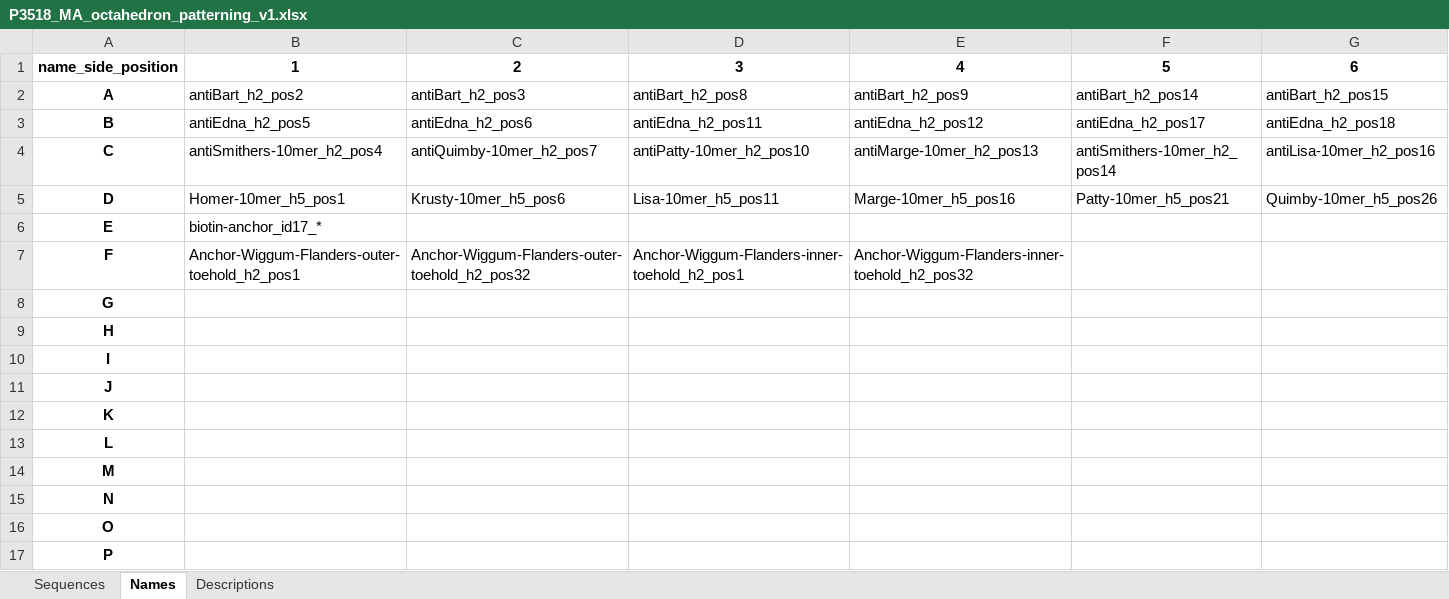
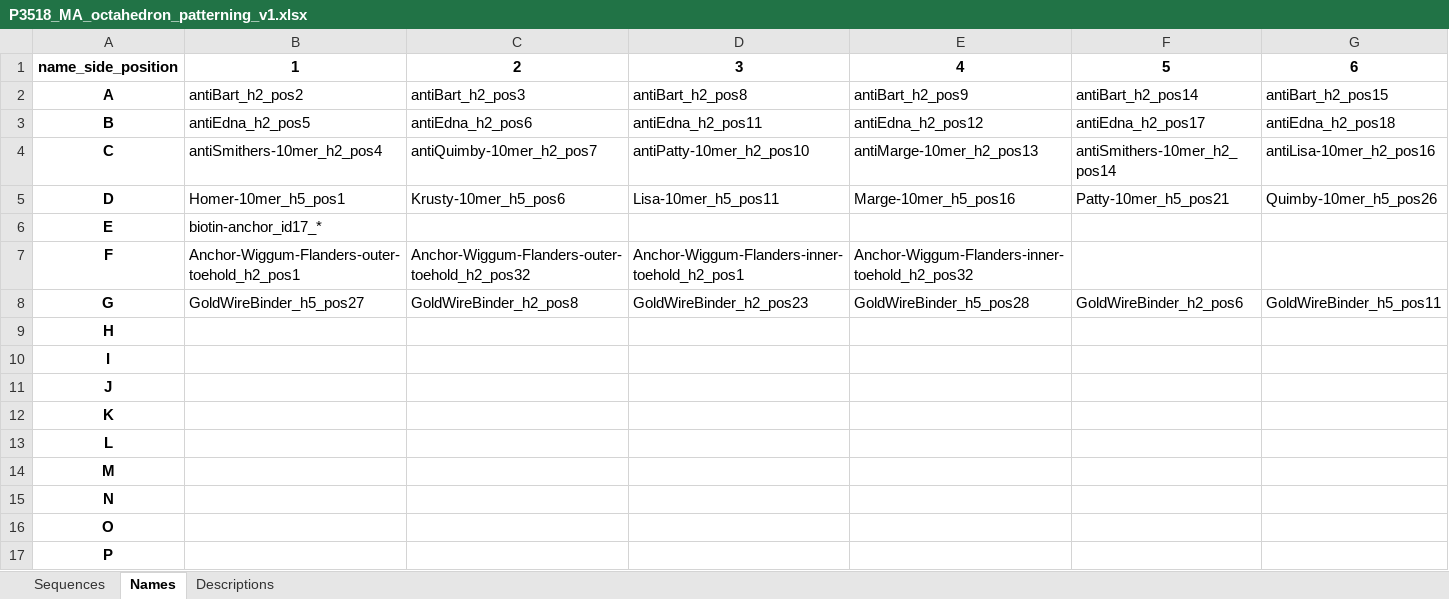
Before and after one commit to mattaq31/Hash-CAD, an Excel workbook: cargo_plates/P3518_MA_octahedron_patterning_v1.xlsx, sheet Names, drawn as a sheet; only a part is shown; values as stored, in another font and other column widths than the file's, no borders; the diff covers the shown part only; the diff names each change by its address in the sheet, - before the commit and + after, or states it on an @@ line.

```diff
--- a/cargo_plates/P3518_MA_octahedron_patterning_v1.xlsx (sheet Names)
+++ b/cargo_plates/P3518_MA_octahedron_patterning_v1.xlsx (sheet Names)
-B8: (empty)
+B8: GoldWireBinder_h5_pos27
-C8: (empty)
+C8: GoldWireBinder_h2_pos8
-D8: (empty)
+D8: GoldWireBinder_h2_pos23
-E8: (empty)
+E8: GoldWireBinder_h5_pos28
-F8: (empty)
+F8: GoldWireBinder_h2_pos6
-G8: (empty)
+G8: GoldWireBinder_h5_pos11
```
Also changed, not shown: 1 edited cell elsewhere in this sheet, sheet Descriptions, sheet Sequences, 5 other files.
